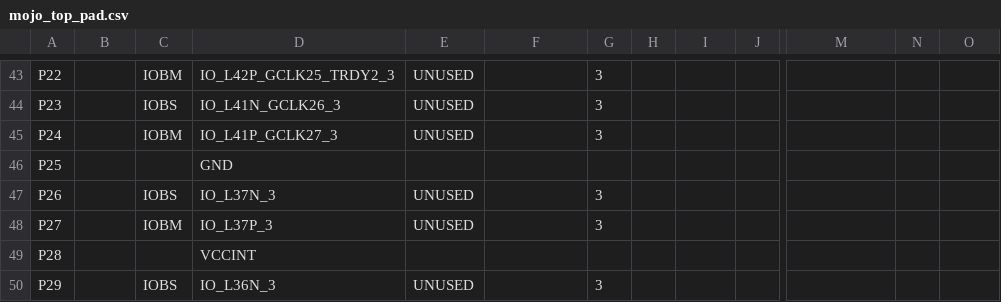
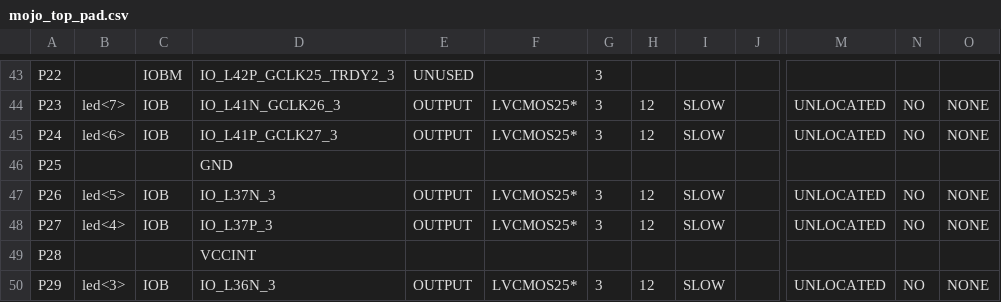
Before and after one commit to elsingc/SeniorDesign, a CSV file: syn/mojo_top_pad.csv, drawn as a sheet; only a part is shown, gaps mark what is left out; the diff covers the shown part only; the diff names each change by its address in the sheet, - before the commit and + after, or states it on an @@ line.

```diff
--- a/syn/mojo_top_pad.csv
+++ b/syn/mojo_top_pad.csv
-B44: (empty)
+B44: led<7>
-C44: IOBS
+C44: IOB
-E44:E45: UNUSED
+E44:E45: OUTPUT
-F44:F45: (empty)
+F44:F45: LVCMOS25*
-H44:H45: (empty)
+H44:H45: 12
-I44:I45: (empty)
+I44:I45: SLOW
-M44:M45: (empty)
+M44:M45: UNLOCATED
-N44:N45: (empty)
+N44:N45: NO
-O44:O45: (empty)
+O44:O45: NONE
-B45: (empty)
+B45: led<6>
-C45: IOBM
+C45: IOB
-B47: (empty)
+B47: led<5>
-C47: IOBS
+C47: IOB
-E47:E48: UNUSED
+E47:E48: OUTPUT
-F47:F48: (empty)
+F47:F48: LVCMOS25*
-H47:H48: (empty)
+H47:H48: 12
-I47:I48: (empty)
+I47:I48: SLOW
-M47:M48: (empty)
+M47:M48: UNLOCATED
-N47:N48: (empty)
+N47:N48: NO
-O47:O48: (empty)
+O47:O48: NONE
-B48: (empty)
+B48: led<4>
-C48: IOBM
+C48: IOB
-B50: (empty)
+B50: led<3>
-C50: IOBS
+C50: IOB
-E50: UNUSED
+E50: OUTPUT
-F50: (empty)
+F50: LVCMOS25*
-H50: (empty)
+H50: 12
-I50: (empty)
+I50: SLOW
-M50: (empty)
+M50: UNLOCATED
-N50: (empty)
+N50: NO
-O50: (empty)
+O50: NONE
```
Also changed, not shown: 139 edited cells elsewhere in this file, 48 other files.
